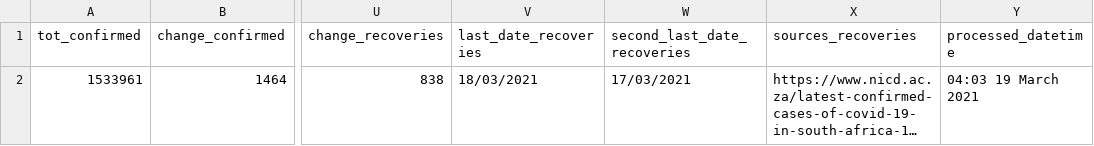
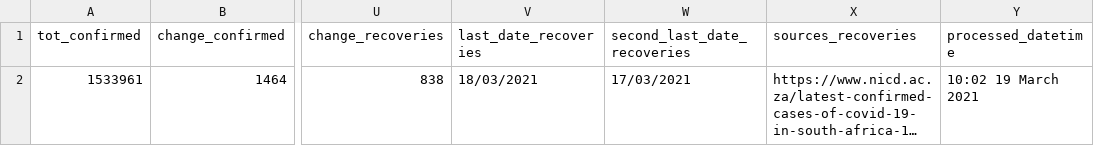
Before and after one commit to SimonRosen173/Covid19SAData_Data, a CSV file: data/sa/gen_data.csv, drawn as a sheet; only a part is shown, gaps mark what is left out; long unchanged cells end in …; the diff names each change by its address in the sheet, - before the commit and + after, or states it on an @@ line.

Commit message:
Data updated @ Fri Mar 19 10:02:49 UTC 2021

```diff
--- a/data/sa/gen_data.csv
+++ b/data/sa/gen_data.csv
-Y2 (processed_datetime): 04:03 19 March 2021
+Y2 (processed_datetime): 10:02 19 March 2021
```
Also changed, not shown: 1 other file.
